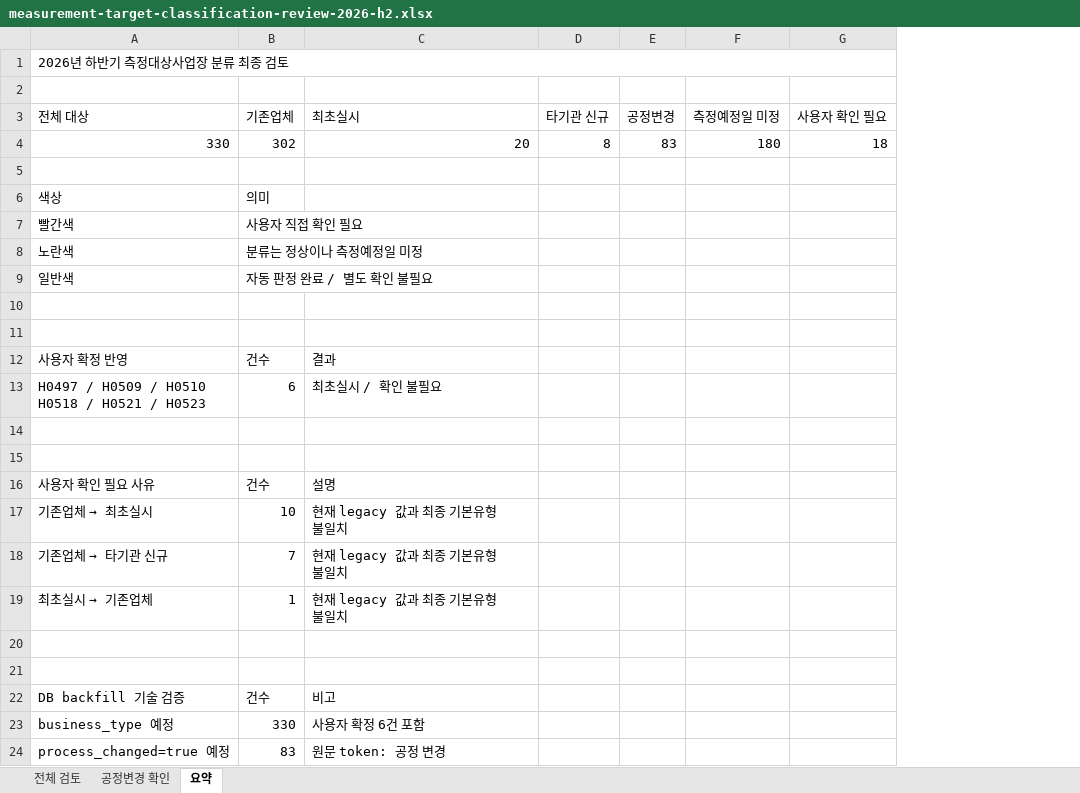
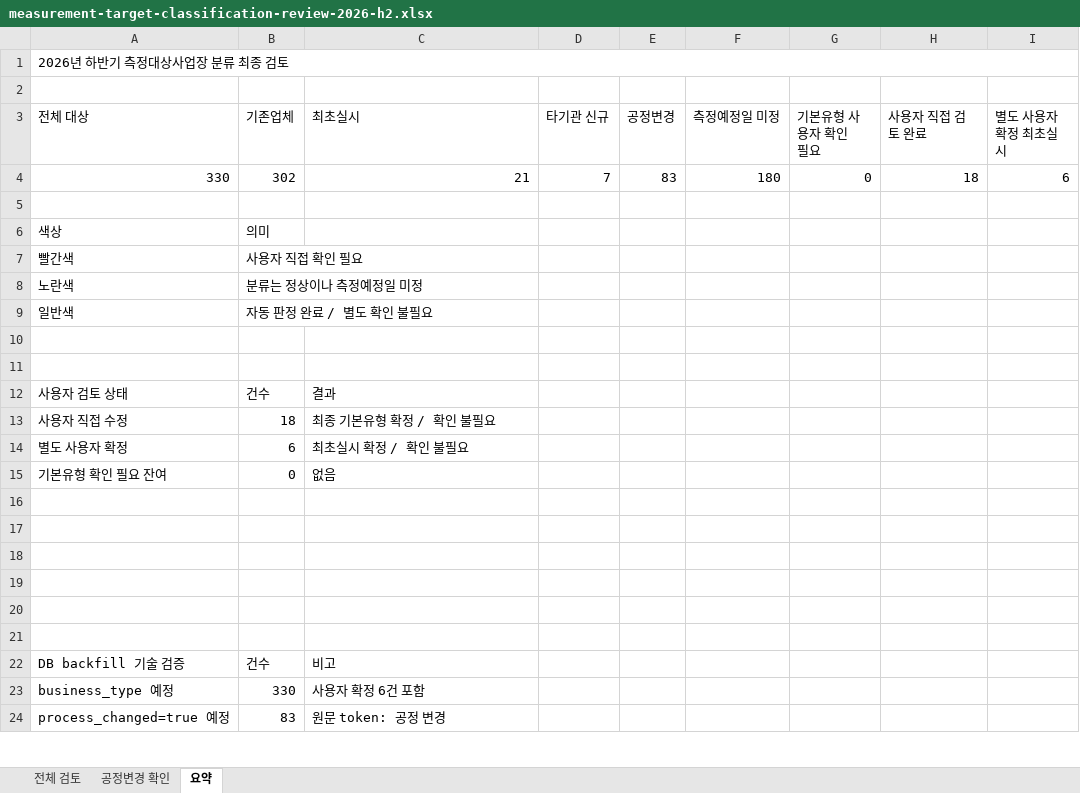
Before and after one commit to jgkang2365-afk/----_Html, an Excel workbook: docs/measurement-target-classification-review-2026-h2.xlsx, sheet 요약, drawn as a sheet; only a part is shown; values as stored, in another font and other column widths than the file's, no cell formats; conditional formats not drawn; removed rows and columns are numbered as before the commit, all else as after; ↵ is a line break in a cell; the diff covers the shown part only; the diff names each change by its address in the sheet, - before the commit and + after, or states it on an @@ line.

Commit message:
docs: 사용자 확정 기본유형 반영

```diff
--- a/docs/measurement-target-classification-review-2026-h2.xlsx (sheet 요약)
+++ b/docs/measurement-target-classification-review-2026-h2.xlsx (sheet 요약)
+column G (기본유형 사용자 확인 필요), row 4: 0
+column I (별도 사용자 확정 최초실시), row 4: 6
-H3: 사용자 확인 필요
+H3: 사용자 직접 검토 완료
-C4 (최초실시): 20
+C4 (최초실시): 21
-D4 (타기관 신규): 8
+D4 (타기관 신규): 7
-A12 (전체 대상): 사용자 확정 반영
+A12 (전체 대상): 사용자 검토 상태
+row 13: 사용자 직접 수정 | 18 | 최종 기본유형 확정 / 확인 불필요
-A14 (전체 대상): H0497 / H0509 / H0510 ↵ H0518 / H0521 / H0523
+A14 (전체 대상): 별도 사용자 확정
-C14 (최초실시): 최초실시 / 확인 불필요
+C14 (최초실시): 최초실시 확정 / 확인 불필요
+row 15: 기본유형 확인 필요 잔여 | 0 | 없음
-row 18: 사용자 확인 필요 사유 | 건수 | 설명
+row 18: (empty)
-row 19: 기존업체 → 최초실시 | 10 | 현재 legacy 값과 최종 기본유형 불일치
+row 19: (empty)
-row 18: 기존업체 → 타기관 신규 | 7 | 현재 legacy 값과 최종 기본유형 불일치
-row 19: 최초실시 → 기존업체 | 1 | 현재 legacy 값과 최종 기본유형 불일치
```
Also changed, not shown: 18 added rows and 7 edited cells elsewhere in this sheet, sheet 전체 검토, sheet 공정변경 확인, cell formats, formulas that keep their value.
